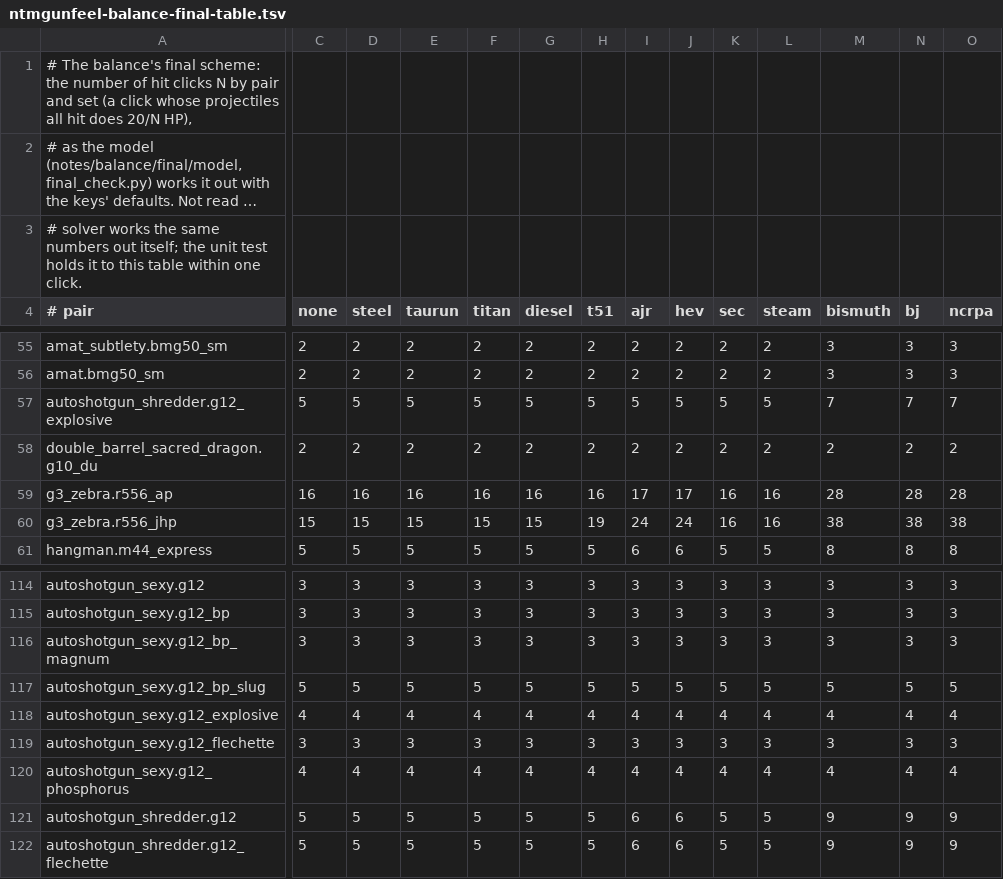
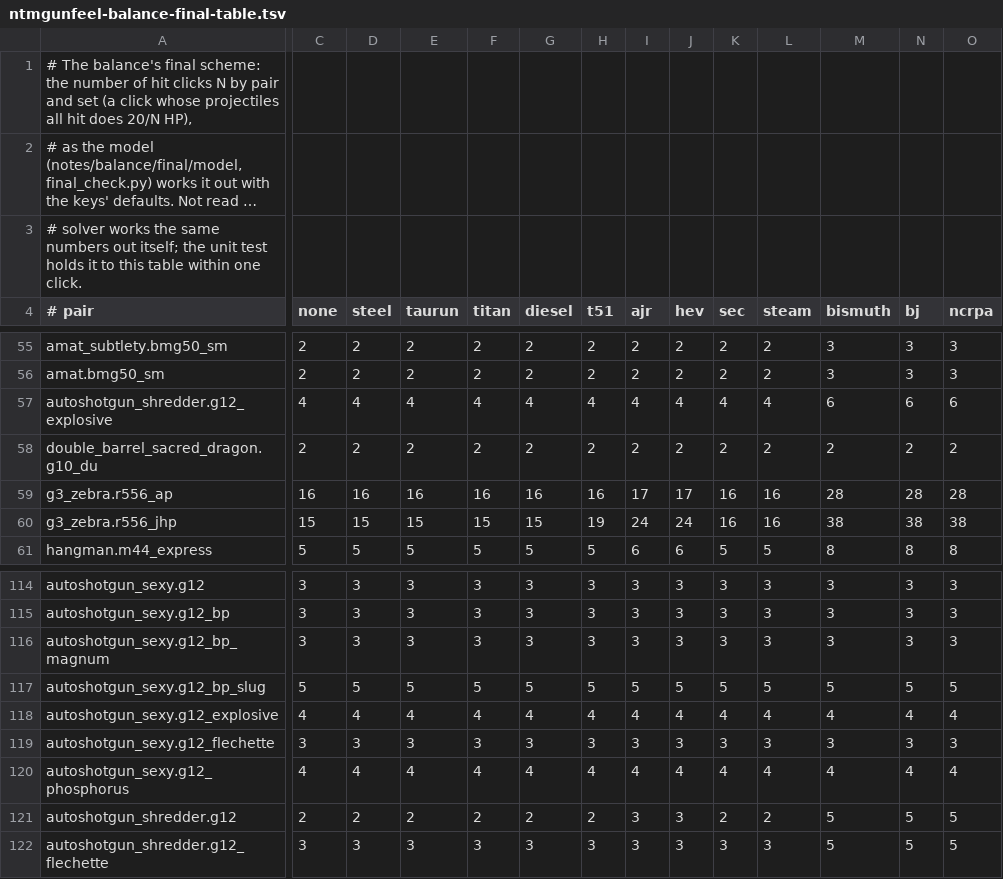
Before and after one commit to ACupOfChicory/NTM-Reimagined-Arms, a TSV file: src/main/resources/ntmgunfeel-balance-final-table.tsv, drawn as a sheet; only a part is shown, gaps mark what is left out; long unchanged cells end in …; the diff covers the shown part only; the diff names each change by its address in the sheet, - before the commit and + after, or states it on an @@ line.

```diff
--- a/src/main/resources/ntmgunfeel-balance-final-table.tsv
+++ b/src/main/resources/ntmgunfeel-balance-final-table.tsv
-C57 (none): 5
+C57 (none): 4
-D57 (steel): 5
+D57 (steel): 4
-E57 (taurun): 5
+E57 (taurun): 4
-F57 (titan): 5
+F57 (titan): 4
-G57 (diesel): 5
+G57 (diesel): 4
-H57 (t51): 5
+H57 (t51): 4
-I57 (ajr): 5
+I57 (ajr): 4
-J57 (hev): 5
+J57 (hev): 4
-K57 (sec): 5
+K57 (sec): 4
-L57 (steam): 5
+L57 (steam): 4
-M57 (bismuth): 7
+M57 (bismuth): 6
-N57 (bj): 7
+N57 (bj): 6
-O57 (ncrpa): 7
+O57 (ncrpa): 6
-C121 (none): 5
+C121 (none): 2
-D121 (steel): 5
+D121 (steel): 2
-E121 (taurun): 5
+E121 (taurun): 2
-F121 (titan): 5
+F121 (titan): 2
-G121 (diesel): 5
+G121 (diesel): 2
-H121 (t51): 5
+H121 (t51): 2
-I121:I122 (ajr): 6
+I121:I122 (ajr): 3
-J121:J122 (hev): 6
+J121:J122 (hev): 3
-K121 (sec): 5
+K121 (sec): 2
-L121 (steam): 5
+L121 (steam): 2
-M121:M122 (bismuth): 9
+M121:M122 (bismuth): 5
-N121:N122 (bj): 9
+N121:N122 (bj): 5
-O121:O122 (ncrpa): 9
+O121:O122 (ncrpa): 5
-C122 (none): 5
+C122 (none): 3
-D122 (steel): 5
+D122 (steel): 3
-E122 (taurun): 5
+E122 (taurun): 3
-F122 (titan): 5
+F122 (titan): 3
-G122 (diesel): 5
+G122 (diesel): 3
-H122 (t51): 5
+H122 (t51): 3
-K122 (sec): 5
+K122 (sec): 3
-L122 (steam): 5
+L122 (steam): 3
```
Also changed, not shown: 87 edited cells elsewhere in this file, src/main/resources/ntmgunfeel-balance-final-pairs.tsv, 14 other files.
